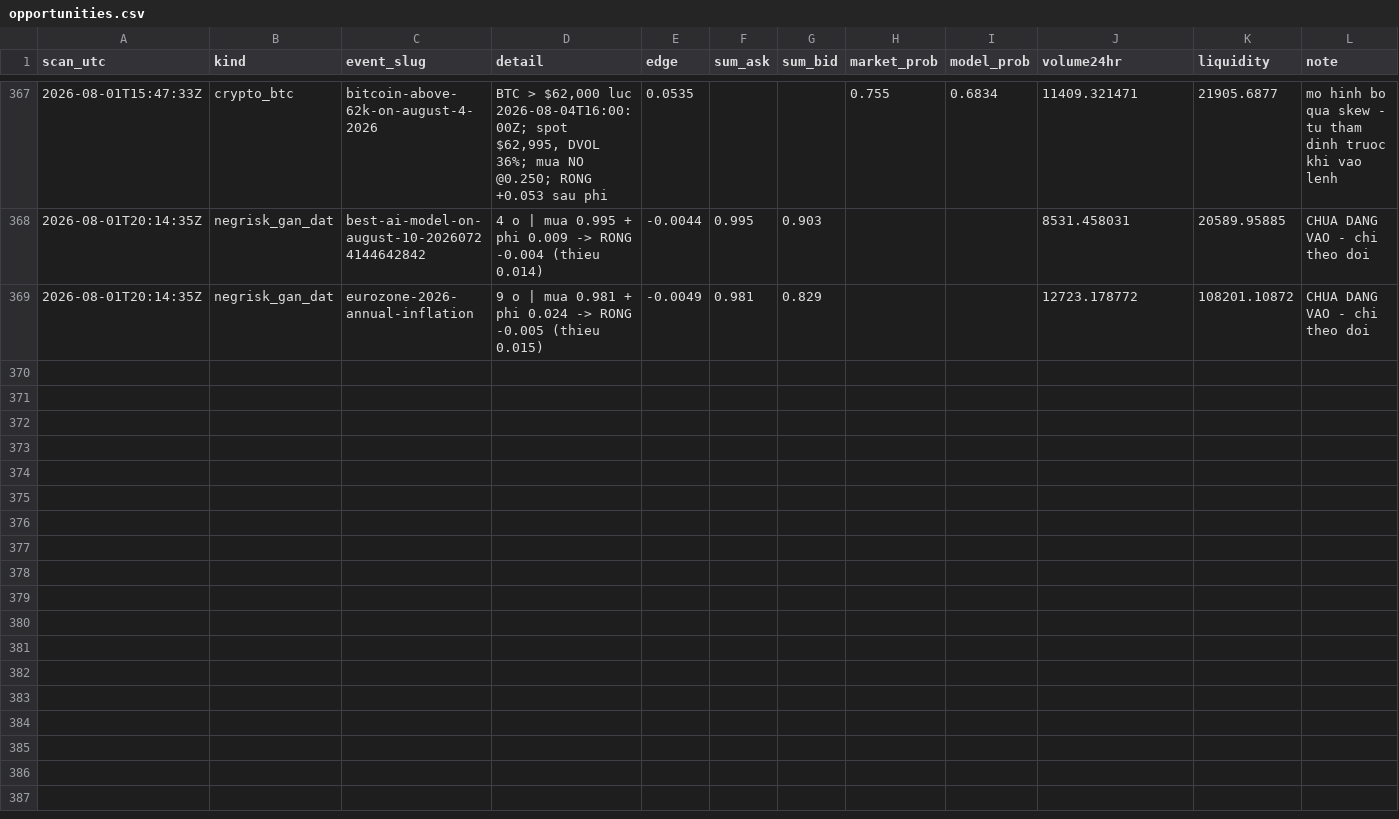
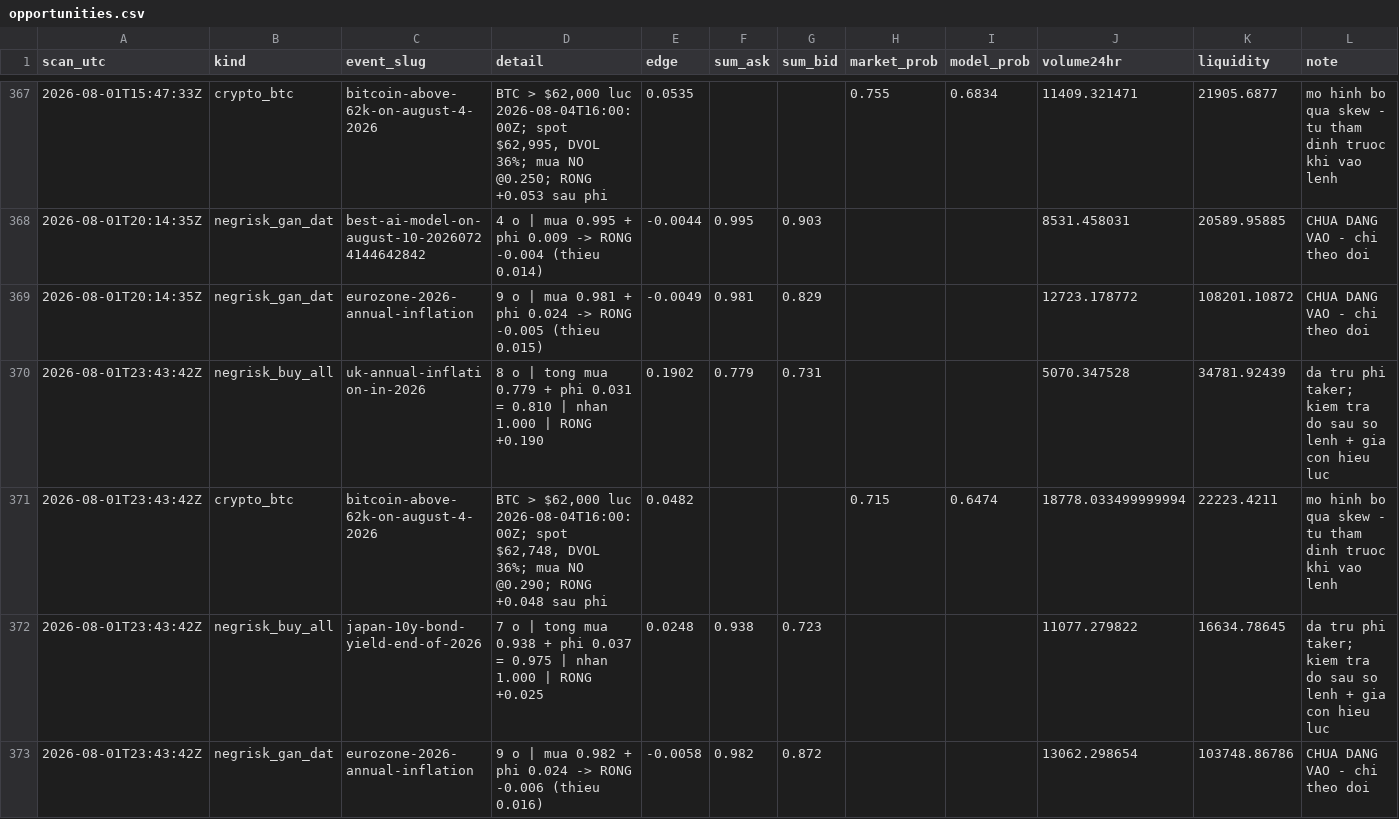
Before and after one commit to caohainguyen103-coder/temp-tracker, a CSV file: data/opportunities.csv, drawn as a sheet; only a part is shown, gaps mark what is left out.

```diff
--- a/data/opportunities.csv
+++ b/data/opportunities.csv
@@ -369 +369,5 @@ scan_utc,kind,event_slug,detail,edge,sum_ask,sum_bid,market_prob,model_prob,volu
 2026-08-01T20:14:35Z,negrisk_gan_dat,eurozone-2026-annual-inflation,9 o | mua 0.981 + phi 0.024 -> RONG -0.005 (thieu 0.015),-0.0049,0.981,0.829,,,12723.178772,108201.10872,CHUA DANG VAO - chi theo doi
+2026-08-01T23:43:42Z,negrisk_buy_all,uk-annual-inflation-in-2026,8 o | tong mua 0.779 + phi 0.031 = 0.810 | nhan 1.000 | RONG +0.190,0.1902,0.779,0.731,,,5070.347528,34781.92439,da tru phi taker; kiem tra do sau so lenh + gia con hieu luc
+2026-08-01T23:43:42Z,crypto_btc,bitcoin-above-62k-on-august-4-2026,"BTC > $62,000 luc 2026-08-04T16:00:00Z; spot $62,748, DVOL 36%; mua NO @0.290; RONG +0.048 sau phi",0.0482,,,0.715,0.6474,18778.033499999994,22223.4211,mo hinh bo qua skew - tu tham dinh truoc khi vao lenh
+2026-08-01T23:43:42Z,negrisk_buy_all,japan-10y-bond-yield-end-of-2026,7 o | tong mua 0.938 + phi 0.037 = 0.975 | nhan 1.000 | RONG +0.025,0.0248,0.938,0.723,,,11077.279822,16634.78645,da tru phi taker; kiem tra do sau so lenh + gia con hieu luc
+2026-08-01T23:43:42Z,negrisk_gan_dat,eurozone-2026-annual-inflation,9 o | mua 0.982 + phi 0.024 -> RONG -0.006 (thieu 0.016),-0.0058,0.982,0.872,,,13062.298654,103748.86786,CHUA DANG VAO - chi theo doi
```
